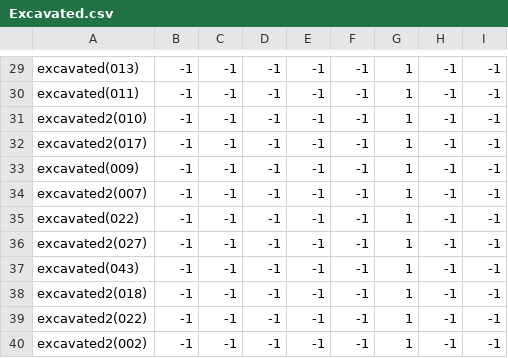
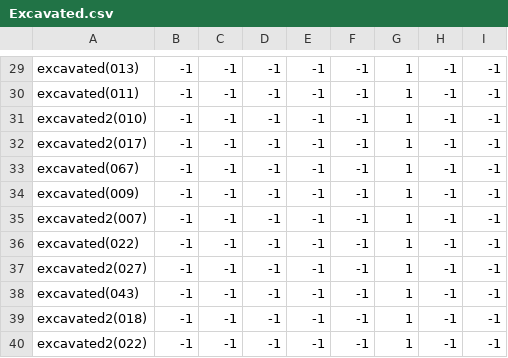
Before and after one commit to theunknowner/NN3-Blotch, a CSV file: NN3-Blotch/Training/Labels/Excavated.csv, drawn as a sheet; only a part is shown, gaps mark what is left out; the shorter side is filled out with more unchanged rows; the diff names each change by its address in the sheet, - before the commit and + after, or states it on an @@ line.

```diff
--- a/NN3-Blotch/Training/Labels/Excavated.csv
+++ b/NN3-Blotch/Training/Labels/Excavated.csv
+row 33: excavated(067) | -1 | -1 | -1 | -1 | -1 | 1 | -1 | -1
```
Also changed, not shown: 3 other files.
